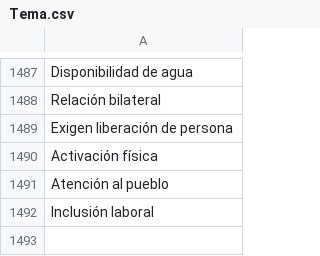
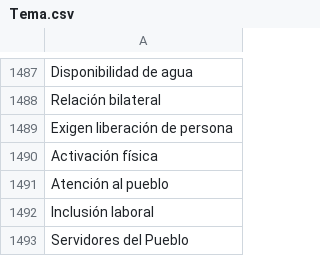
Before and after one commit to thelonious9/capturanotas, a CSV file: Tema.csv, drawn as a sheet; only a part is shown, gaps mark what is left out.

Commit message:
Servidores del Pueblo

```diff
--- a/Tema.csv
+++ b/Tema.csv
@@ -1492 +1492,2 @@ Atención al pueblo
 Inclusión laboral
+Servidores del Pueblo
```
